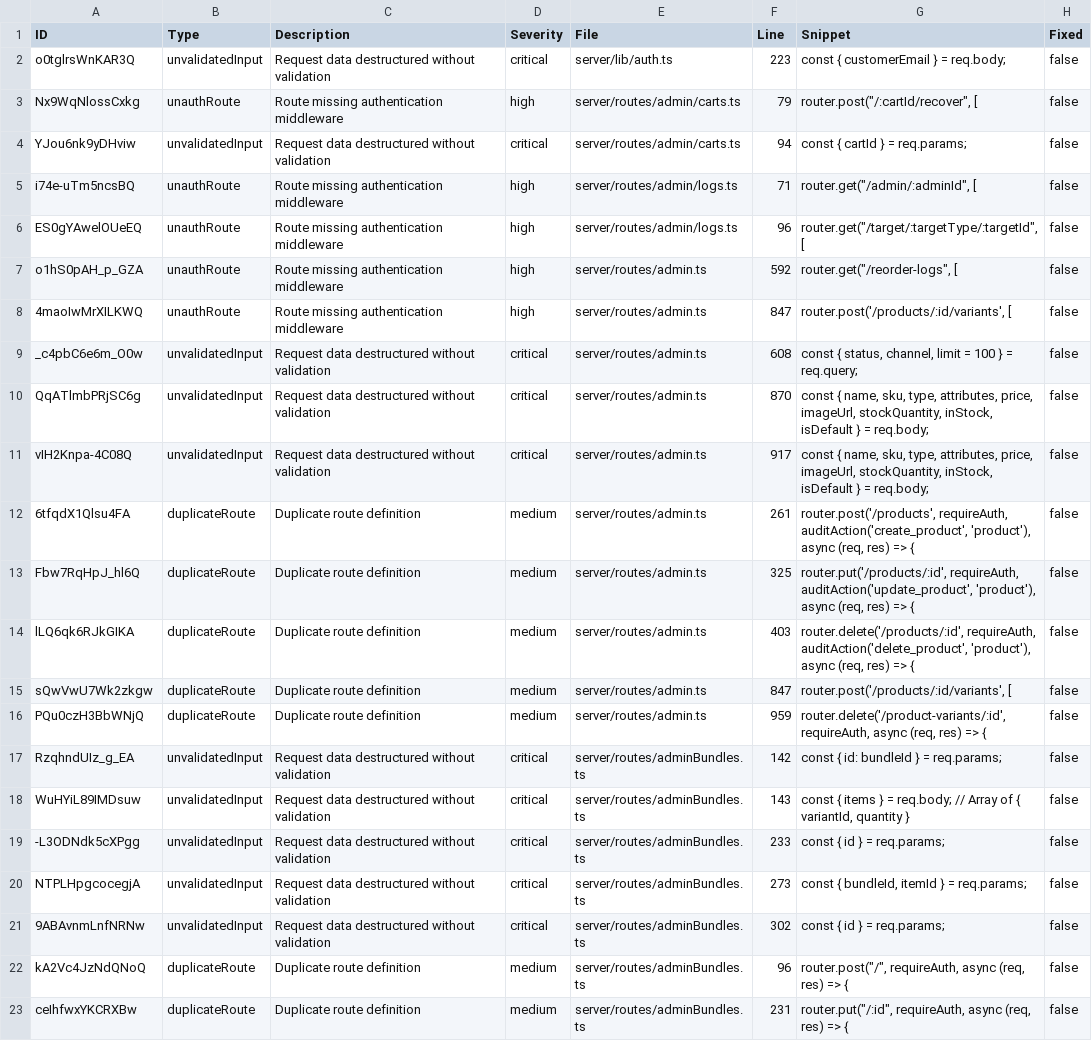
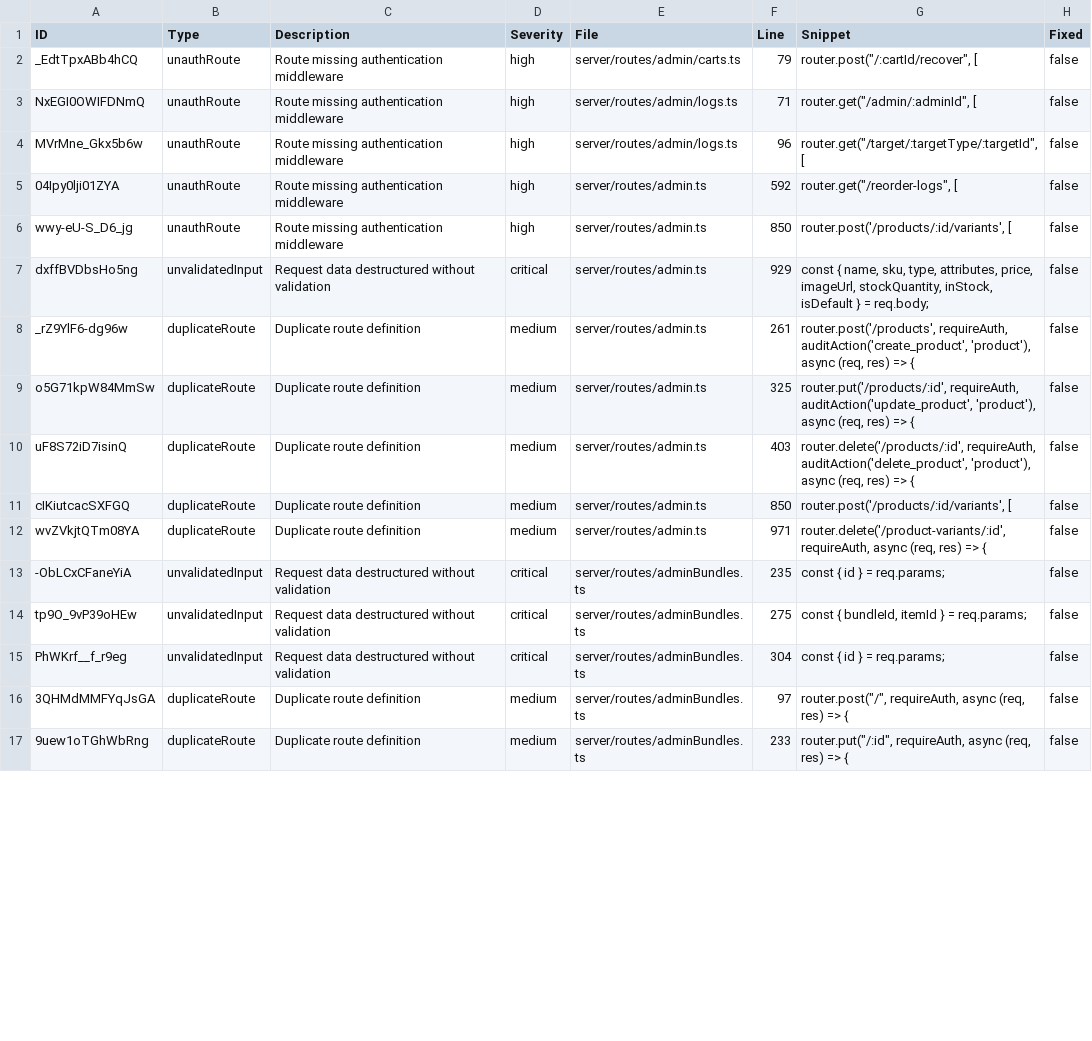
Before and after one commit to medusa2112/HealiosHealth, a CSV file: security-issues.csv, drawn as a sheet; only a part is shown; removed rows and columns are numbered as before the commit, all else as after; the diff covers the shown part only; the diff names each change by its address in the sheet, - before the commit and + after, or states it on an @@ line.

```diff
--- a/security-issues.csv
+++ b/security-issues.csv
-row 2: o0tglrsWnKAR3Q | unvalidatedInput | Request data destructured without validation | critical | server/lib/auth.ts | 223 | const { customerEmail } = req.body; | false
-A2 (ID): Nx9WqNlossCxkg
+A2 (ID): _EdtTpxABb4hCQ
-row 4: YJou6nk9yDHviw | unvalidatedInput | Request data destructured without validation | critical | server/routes/admin/carts.ts | 94 | const { cartId } = req.params; | false
-A3 (ID): i74e-uTm5ncsBQ
+A3 (ID): NxEGI0OWIFDNmQ
-A4 (ID): ES0gYAwelOUeEQ
+A4 (ID): MVrMne_Gkx5b6w
-A5 (ID): o1hS0pAH_p_GZA
+A5 (ID): 04Ipy0lji01ZYA
-A6 (ID): 4maoIwMrXILKWQ
+A6 (ID): wwy-eU-S_D6_jg
-F6 (Line): 847
+F6 (Line): 850
-row 9: _c4pbC6e6m_O0w | unvalidatedInput | Request data destructured without validation | critical | server/routes/admin.ts | 608 | const { status, channel, limit = 100 } = req.query; | false
-A7 (ID): QqATlmbPRjSC6g
+A7 (ID): dxffBVDbsHo5ng
-F7 (Line): 870
+F7 (Line): 929
-row 11: vIH2Knpa-4C08Q | unvalidatedInput | Request data destructured without validation | critical | server/routes/admin.ts | 917 | const { name, sku, type, attributes, price, imageUrl, stockQuantity, inStock, isDefault } = req.body; | false
-A8 (ID): 6tfqdX1Qlsu4FA
+A8 (ID): _rZ9YlF6-dg96w
-A9 (ID): Fbw7RqHpJ_hl6Q
+A9 (ID): o5G71kpW84MmSw
-A10 (ID): lLQ6qk6RJkGIKA
+A10 (ID): uF8S72iD7isinQ
-A11 (ID): sQwVwU7Wk2zkgw
+A11 (ID): cIKiutcacSXFGQ
-F11 (Line): 847
+F11 (Line): 850
-A12 (ID): PQu0czH3BbWNjQ
+A12 (ID): wvZVkjtQTm08YA
-F12 (Line): 959
+F12 (Line): 971
-row 17: RzqhndUIz_g_EA | unvalidatedInput | Request data destructured without validation | critical | server/routes/adminBundles.ts | 142 | const { id: bundleId } = req.params; | false
-row 18: WuHYiL89IMDsuw | unvalidatedInput | Request data destructured without validation | critical | server/routes/adminBundles.ts | 143 | const { items } = req.body; // Array of { variantId, quantity } | false
-A13 (ID): -L3ODNdk5cXPgg
+A13 (ID): -ObLCxCFaneYiA
-F13 (Line): 233
+F13 (Line): 235
-A14 (ID): NTPLHpgcocegjA
+A14 (ID): tp9O_9vP39oHEw
-F14 (Line): 273
+F14 (Line): 275
-A15 (ID): 9ABAvnmLnfNRNw
+A15 (ID): PhWKrf__f_r9eg
-F15 (Line): 302
+F15 (Line): 304
-A16 (ID): kA2Vc4JzNdQNoQ
+A16 (ID): 3QHMdMMFYqJsGA
-F16 (Line): 96
+F16 (Line): 97
-A17 (ID): ceIhfwxYKCRXBw
+A17 (ID): 9uew1oTGhWbRng
-F17 (Line): 231
+F17 (Line): 233
```
Also changed, not shown: 55 edited cells elsewhere in this file, 5 other files.
